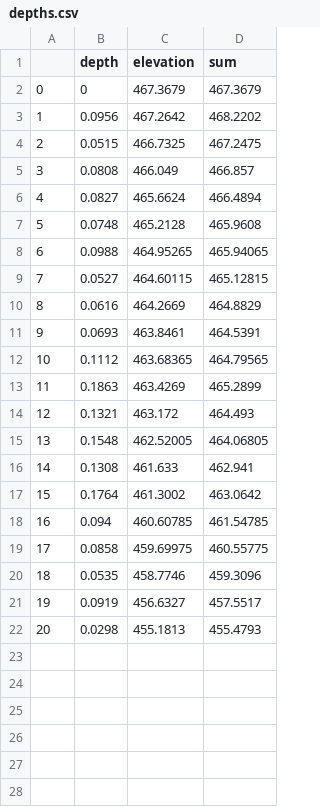
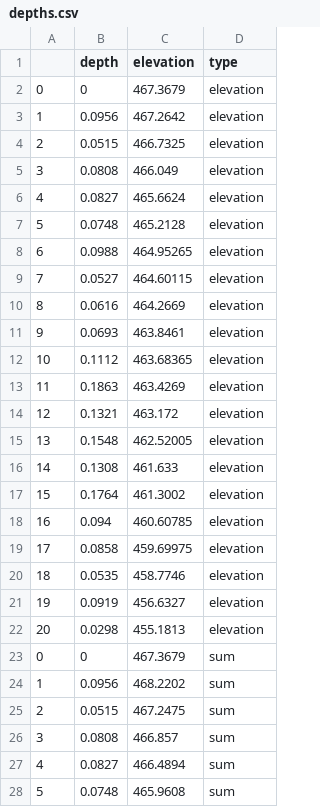
Before and after one commit to rocketoutfall/Model, a CSV file: Data/depths.csv, drawn as a sheet; only a part is shown; the diff covers the shown part only.

Commit message:
doop

```diff
--- a/Data/depths.csv
+++ b/Data/depths.csv
@@ -1,22 +1,28 @@
-,depth,elevation,sum
-0,0,467.3679,467.3679
-1,0.0956,467.2642,468.2202
-2,0.0515,466.7325,467.2475
-3,0.0808,466.049,466.857
-4,0.0827,465.6624,466.4894
-5,0.0748,465.2128,465.9608
-6,0.0988,464.95265,465.94065
-7,0.0527,464.60115,465.12815
-8,0.0616,464.2669,464.8829
-9,0.0693,463.8461,464.5391
-10,0.1112,463.68365,464.79565
-11,0.1863,463.4269,465.2899
-12,0.1321,463.172,464.493
-13,0.1548,462.52005,464.06805
-14,0.1308,461.633,462.941
-15,0.1764,461.3002,463.0642
-16,0.094,460.60785,461.54785
-17,0.0858,459.69975,460.55775
-18,0.0535,458.7746,459.3096
-19,0.0919,456.6327,457.5517
-20,0.0298,455.1813,455.4793
+,depth,elevation,type
+0,0,467.3679,elevation
+1,0.0956,467.2642,elevation
+2,0.0515,466.7325,elevation
+3,0.0808,466.049,elevation
+4,0.0827,465.6624,elevation
+5,0.0748,465.2128,elevation
+6,0.0988,464.95265,elevation
+7,0.0527,464.60115,elevation
+8,0.0616,464.2669,elevation
+9,0.0693,463.8461,elevation
+10,0.1112,463.68365,elevation
+11,0.1863,463.4269,elevation
+12,0.1321,463.172,elevation
+13,0.1548,462.52005,elevation
+14,0.1308,461.633,elevation
+15,0.1764,461.3002,elevation
+16,0.094,460.60785,elevation
+17,0.0858,459.69975,elevation
+18,0.0535,458.7746,elevation
+19,0.0919,456.6327,elevation
+20,0.0298,455.1813,elevation
+0,0,467.3679,sum
+1,0.0956,468.2202,sum
+2,0.0515,467.2475,sum
+3,0.0808,466.857,sum
+4,0.0827,466.4894,sum
+5,0.0748,465.9608,sum
```
Also changed, not shown: 15 added rows elsewhere in this file.
